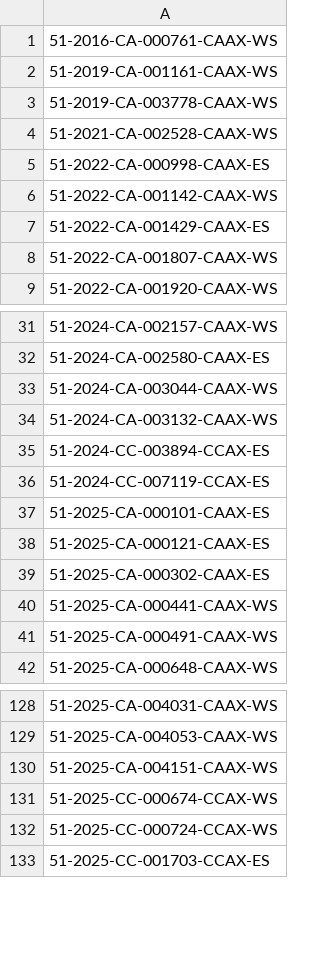
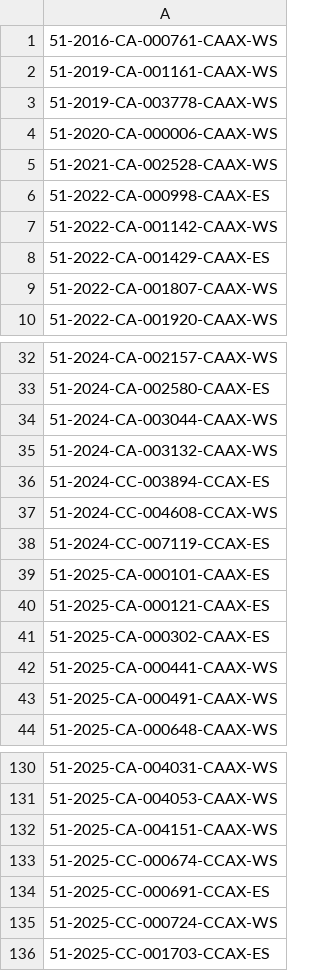
Before and after one commit to figlesias7/realforeclose-pasco, a CSV file: data/all_seen.csv, drawn as a sheet; only a part is shown, gaps mark what is left out.

```diff
--- a/data/all_seen.csv
+++ b/data/all_seen.csv
@@ -3,2 +3,3 @@
 51-2019-CA-003778-CAAX-WS
+51-2020-CA-000006-CAAX-WS
 51-2021-CA-002528-CAAX-WS
@@ -35,2 +36,3 @@
 51-2024-CC-003894-CCAX-ES
+51-2024-CC-004608-CCAX-WS
 51-2024-CC-007119-CCAX-ES
@@ -131,2 +133,3 @@
 51-2025-CC-000674-CCAX-WS
+51-2025-CC-000691-CCAX-ES
 51-2025-CC-000724-CCAX-WS
```
Also changed, not shown: data/event_log.csv, 3 other files.
